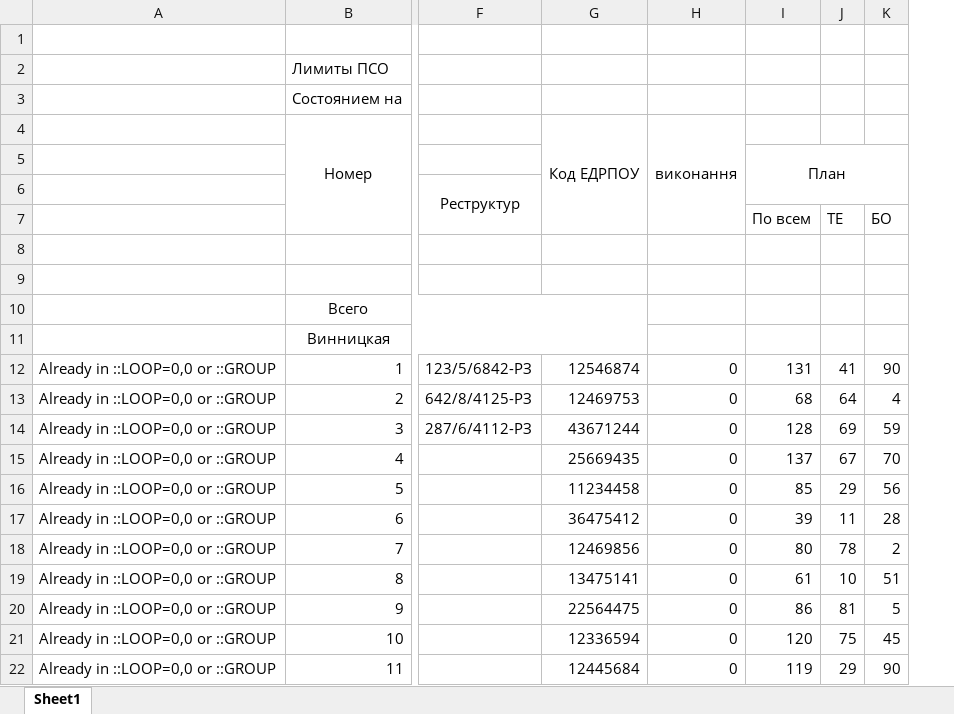
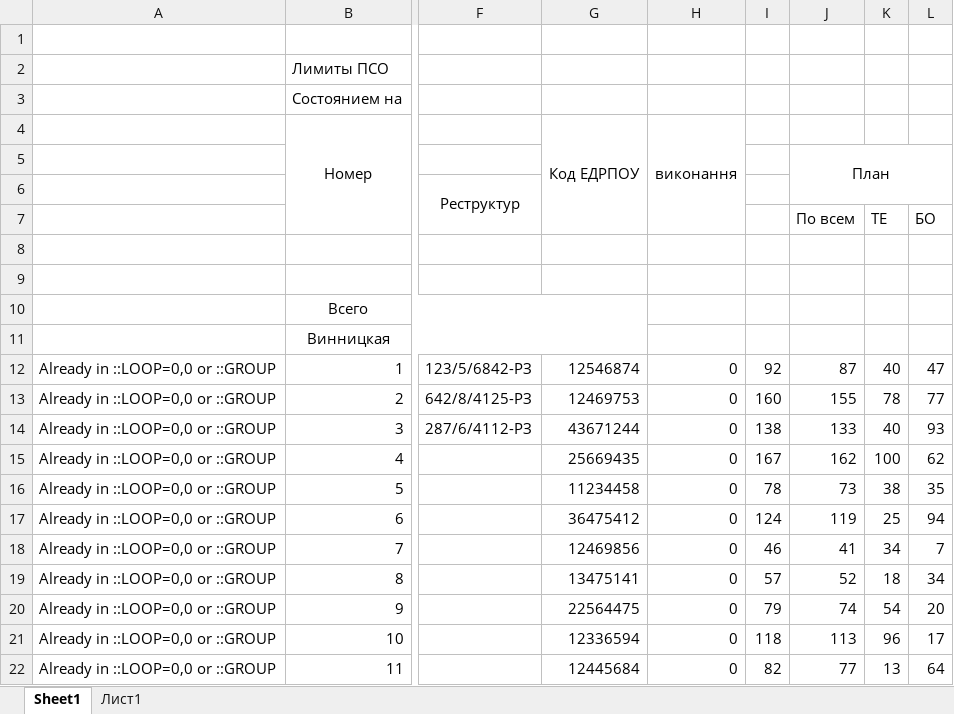
Before and after one commit to Nikitaenterprise/Excel, an Excel workbook: first.xlsx, sheet Sheet1, drawn as a sheet; only a part is shown, gaps mark what is left out; values as stored, in another font and other column widths than the file's, no borders; removed rows and columns are numbered as before the commit, all else as after; the diff names each change by its address in the sheet, - before the commit and + after, or states it on an @@ line.

Commit message:
Working on formula translation

```diff
--- a/first.xlsx (sheet Sheet1)
+++ b/first.xlsx (sheet Sheet1)
+sheet tab: Лист1
-column I, rows 5-22: План |  | По всем |  |  |  |  | 131 | 68 | 128 | 137 | 85 | 39 | 80 | 61 | 86 | 120 | 119
-column J, rows 7-22: ТЕ |  |  |  |  | 41 | 64 | 69 | 67 | 29 | 11 | 78 | 10 | 81 | 75 | 29
-column K, rows 7-22: БО |  |  |  |  | 90 | 4 | 59 | 70 | 56 | 28 | 2 | 51 | 5 | 45 | 90
+column I, rows 12-22: 92 | 160 | 138 | 167 | 78 | 124 | 46 | 57 | 79 | 118 | 82
+column J, rows 5-22: План |  | По всем |  |  |  |  | 87 | 155 | 133 | 162 | 73 | 119 | 41 | 52 | 74 | 113 | 77
+column K, rows 7-22: ТЕ |  |  |  |  | 40 | 78 | 40 | 100 | 38 | 25 | 34 | 18 | 54 | 96 | 13
+column L, rows 7-22: БО |  |  |  |  | 47 | 77 | 93 | 62 | 35 | 94 | 7 | 34 | 20 | 17 | 64
```
Also changed, not shown: out.xlsx, 1 other file.
